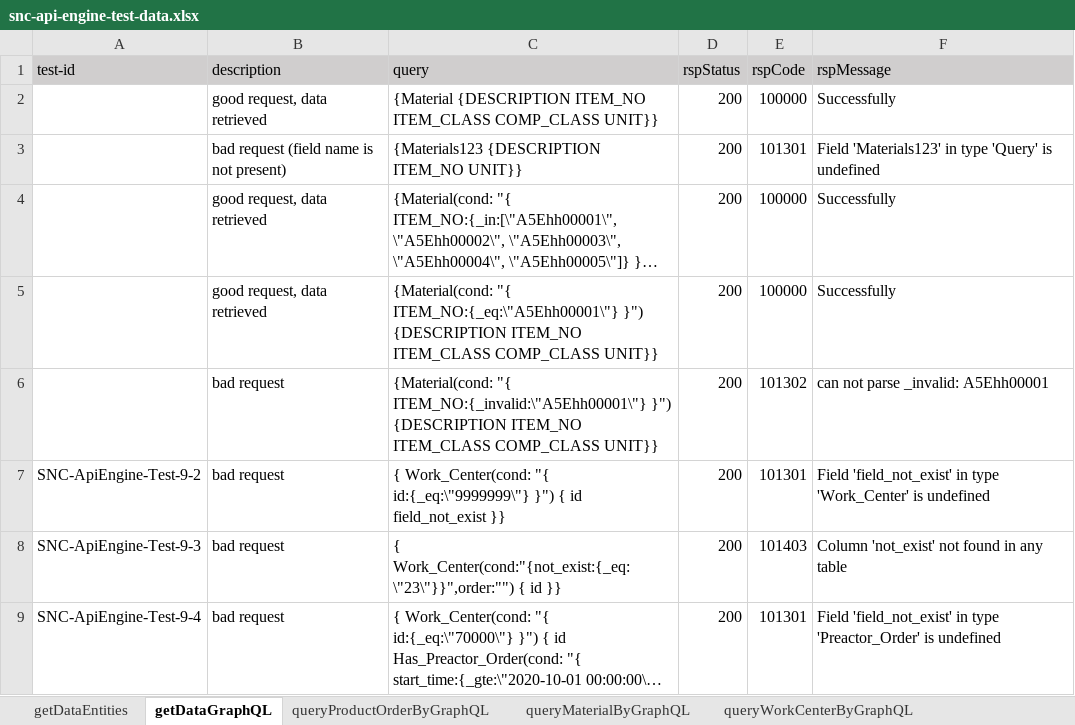
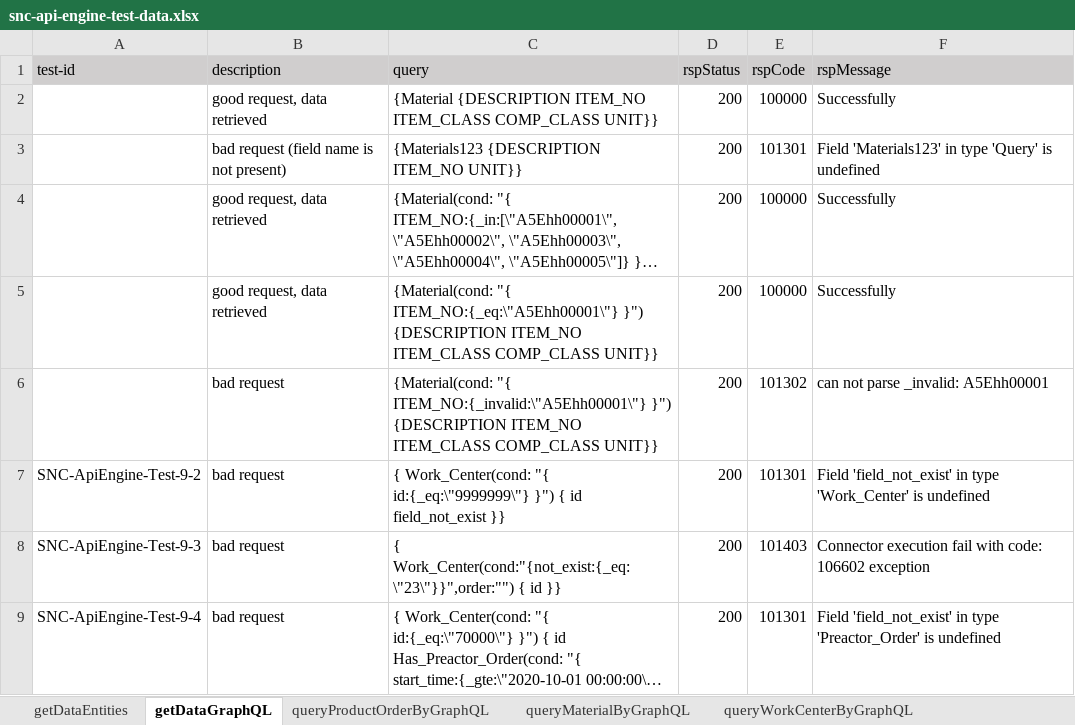
Before and after one commit to shaowenhao/performance-monitoring, an Excel workbook: src/main/resources/test-data-xls/snc-api-engine-test-data.xlsx, sheet getDataGraphQL, drawn as a sheet; long unchanged cells end in …; values as stored, in another font and other column widths than the file's, no borders; the diff names each change by its address in the sheet, - before the commit and + after, or states it on an @@ line.

```diff
--- a/src/main/resources/test-data-xls/snc-api-engine-test-data.xlsx (sheet getDataGraphQL)
+++ b/src/main/resources/test-data-xls/snc-api-engine-test-data.xlsx (sheet getDataGraphQL)
-F8 (rspMessage): Column 'not_exist' not found in any table
+F8 (rspMessage): Connector execution fail with code: 106602 exception
```
Also changed, not shown: sheet queryProductOrderByGraphQL, src/main/resources/test-data-xls/snc-connector-test-data.xlsx.
